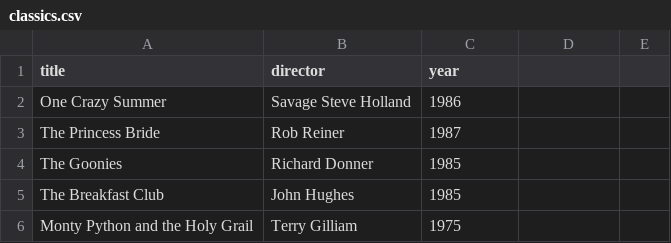
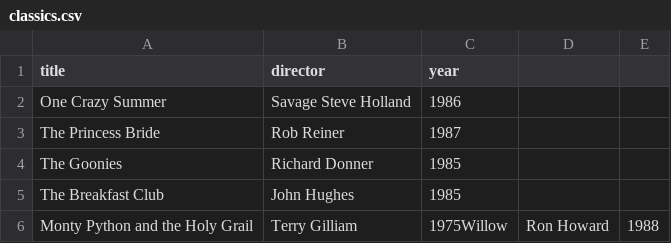
Before and after one commit to Thorfinn611/Webflyx, a CSV file: classics.csv, drawn as a sheet.

```diff
--- a/classics.csv
+++ b/classics.csv
@@ -5,2 +5,2 @@ The Goonies, Richard Donner, 1985
 The Breakfast Club, John Hughes, 1985
-Monty Python and the Holy Grail, Terry Gilliam, 1975
+Monty Python and the Holy Grail, Terry Gilliam, 1975Willow, Ron Howard, 1988
```
